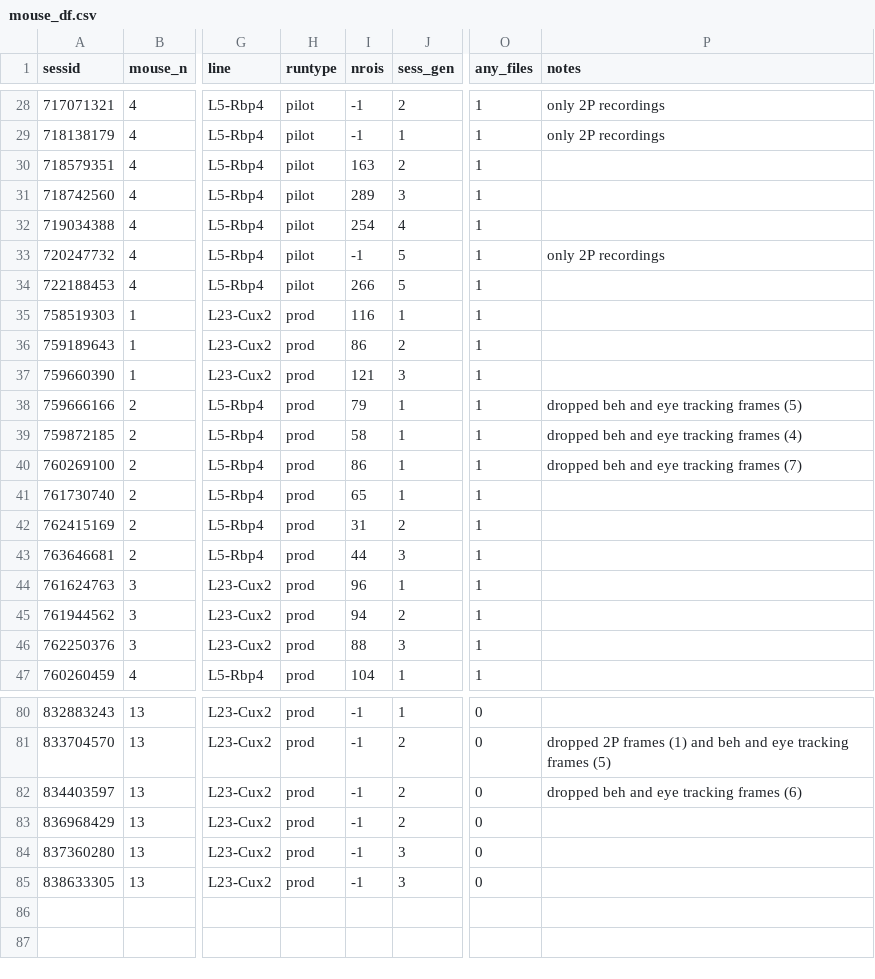
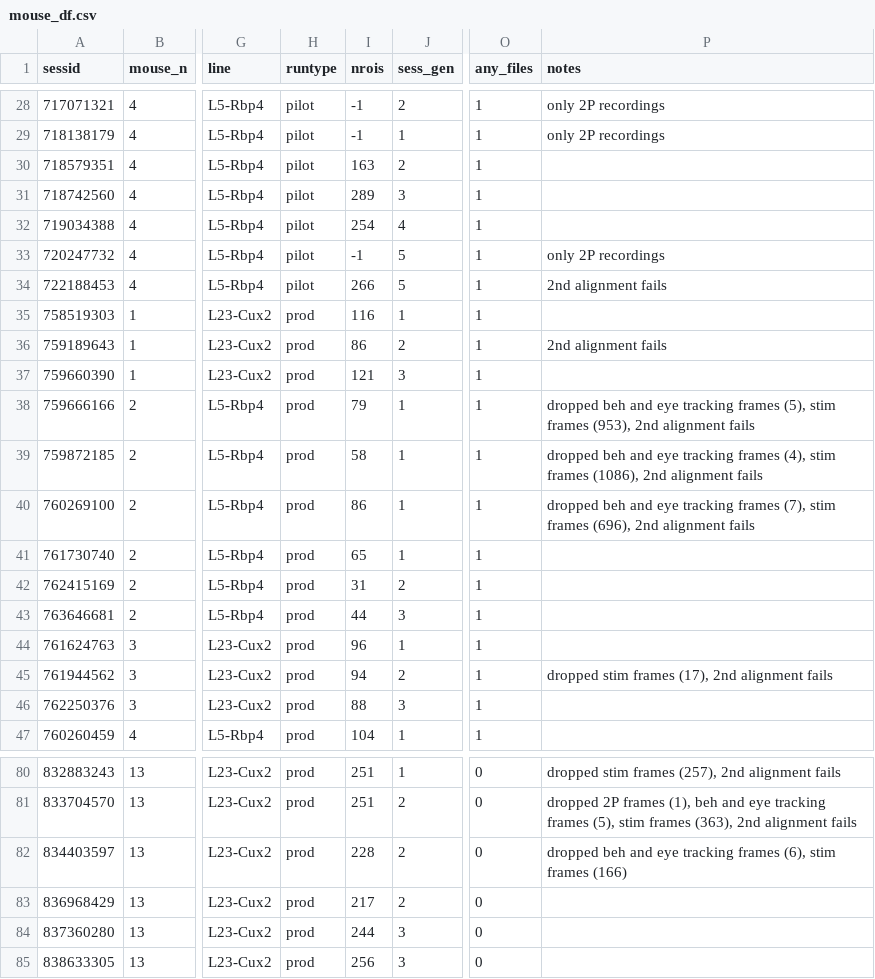
Before and after one commit to colleenjg/OpenScope_CA_Analysis, a CSV file: mouse_df.csv, drawn as a sheet; only a part is shown, gaps mark what is left out; the diff covers the shown part only; the diff names each change by its address in the sheet, - before the commit and + after, or states it on an @@ line.

```diff
--- a/mouse_df.csv
+++ b/mouse_df.csv
-P34 (notes): (empty)
+P34 (notes): 2nd alignment fails
-P36 (notes): (empty)
+P36 (notes): 2nd alignment fails
-P38 (notes): …tracking frames (5)
+P38 (notes): …tracking frames (5), stim frames (953), 2nd alignment fails
-P39 (notes): …tracking frames (4)
+P39 (notes): …tracking frames (4), stim frames (1086), 2nd alignment fails
-P40 (notes): …tracking frames (7)
+P40 (notes): …tracking frames (7), stim frames (696), 2nd alignment fails
-P45 (notes): (empty)
+P45 (notes): dropped stim frames (17), 2nd alignment fails
-I80:I81 (nrois): -1
+I80:I81 (nrois): 251
-P80 (notes): (empty)
+P80 (notes): dropped stim frames (257), 2nd alignment fails
-P81 (notes): …2P frames (1) and beh and eye tracking frames (5)
+P81 (notes): …2P frames (1), beh and eye tracking frames (5), stim frames (363), 2nd alignment fails
-I82 (nrois): -1
+I82 (nrois): 228
-P82 (notes): …tracking frames (6)
+P82 (notes): …tracking frames (6), stim frames (166)
-I83 (nrois): -1
+I83 (nrois): 217
-I84 (nrois): -1
+I84 (nrois): 244
-I85 (nrois): -1
+I85 (nrois): 256
```
Also changed, not shown: 66 edited cells elsewhere in this file, 24 other files.
